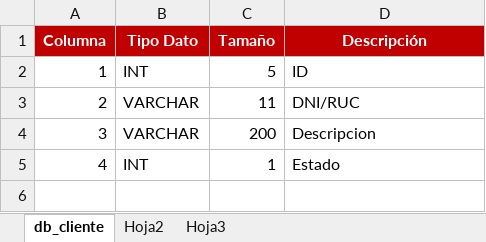
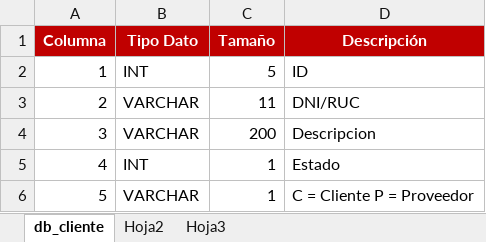
Before and after one commit to GnstavoAdolfo/contable01, an Excel workbook: contable_detalle.xlsx, sheet db_cliente, drawn as a sheet; values as stored, in another font and other column widths than the file's, no borders; the diff names each change by its address in the sheet, - before the commit and + after, or states it on an @@ line.

```diff
--- a/contable_detalle.xlsx (sheet db_cliente)
+++ b/contable_detalle.xlsx (sheet db_cliente)
+row 6: 5 | VARCHAR | 1 | C = Cliente P = Proveedor
```
Also changed, not shown: 1 other file.
